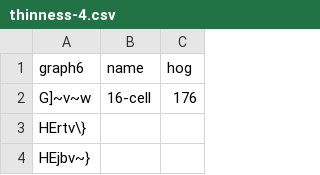
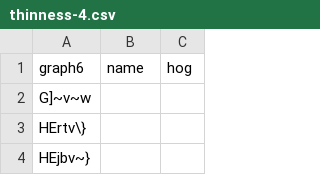
Before and after one commit to ericbrandwein/thinness, a CSV file: data/thinness-4.csv, drawn as a sheet; only a part is shown.

```diff
--- a/data/thinness-4.csv
+++ b/data/thinness-4.csv
@@ -1,3 +1,3 @@
 graph6,name,hog
-G]~v~w,16-cell,176
+G]~v~w,,
 HErtv\},,
```
Also changed, not shown: data/thinness-2.csv, 2 other files.
